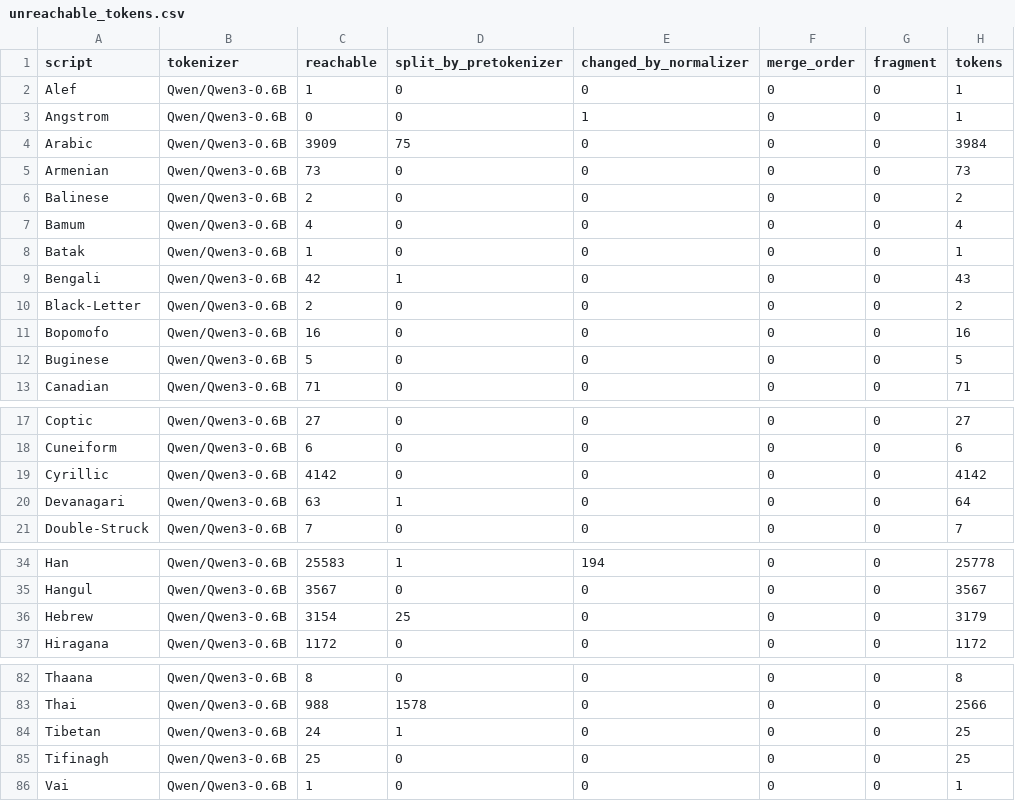
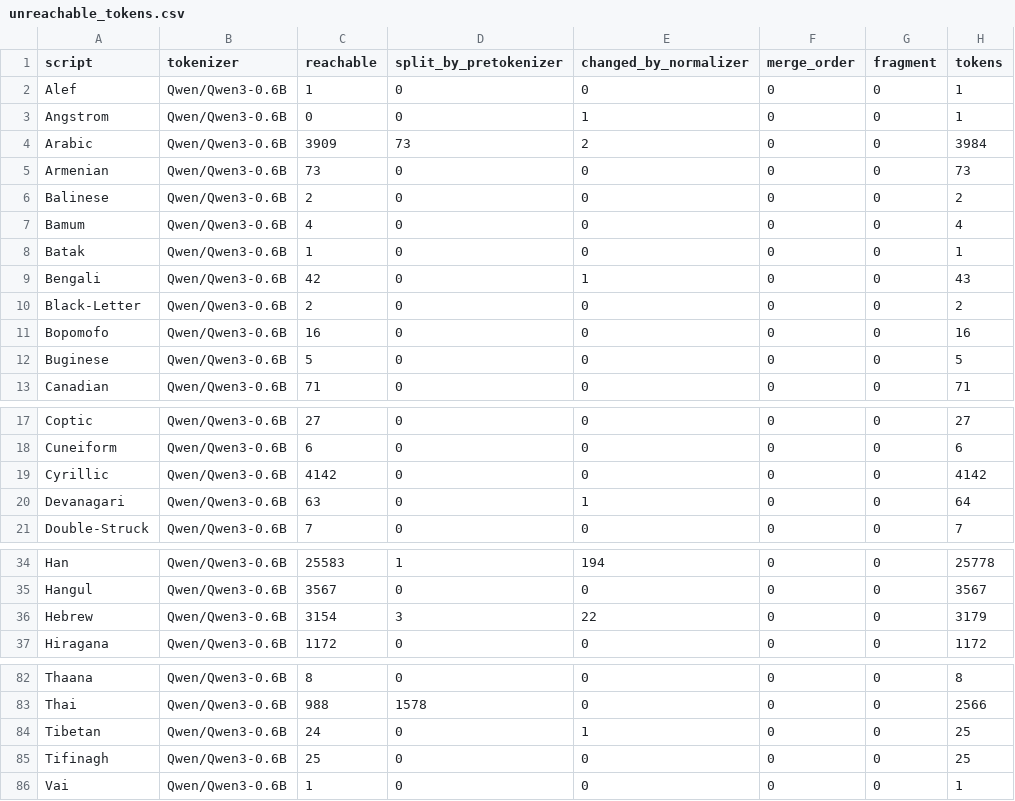
Before and after one commit to berns099/multilingual-tokenizer, a CSV file: results/vocab_study/unreachable_tokens.csv, drawn as a sheet; only a part is shown, gaps mark what is left out; the diff names each change by its address in the sheet, - before the commit and + after, or states it on an @@ line.

```diff
--- a/results/vocab_study/unreachable_tokens.csv
+++ b/results/vocab_study/unreachable_tokens.csv
-D4 (split_by_pretokenizer): 75
+D4 (split_by_pretokenizer): 73
-E4 (changed_by_normalizer): 0
+E4 (changed_by_normalizer): 2
-D9 (split_by_pretokenizer): 1
+D9 (split_by_pretokenizer): 0
-E9 (changed_by_normalizer): 0
+E9 (changed_by_normalizer): 1
-D20 (split_by_pretokenizer): 1
+D20 (split_by_pretokenizer): 0
-E20 (changed_by_normalizer): 0
+E20 (changed_by_normalizer): 1
-D36 (split_by_pretokenizer): 25
+D36 (split_by_pretokenizer): 3
-E36 (changed_by_normalizer): 0
+E36 (changed_by_normalizer): 22
-D84 (split_by_pretokenizer): 1
+D84 (split_by_pretokenizer): 0
-E84 (changed_by_normalizer): 0
+E84 (changed_by_normalizer): 1
```
Also changed, not shown: results/vocab_study/unreachable_examples.csv, 5 other files.
